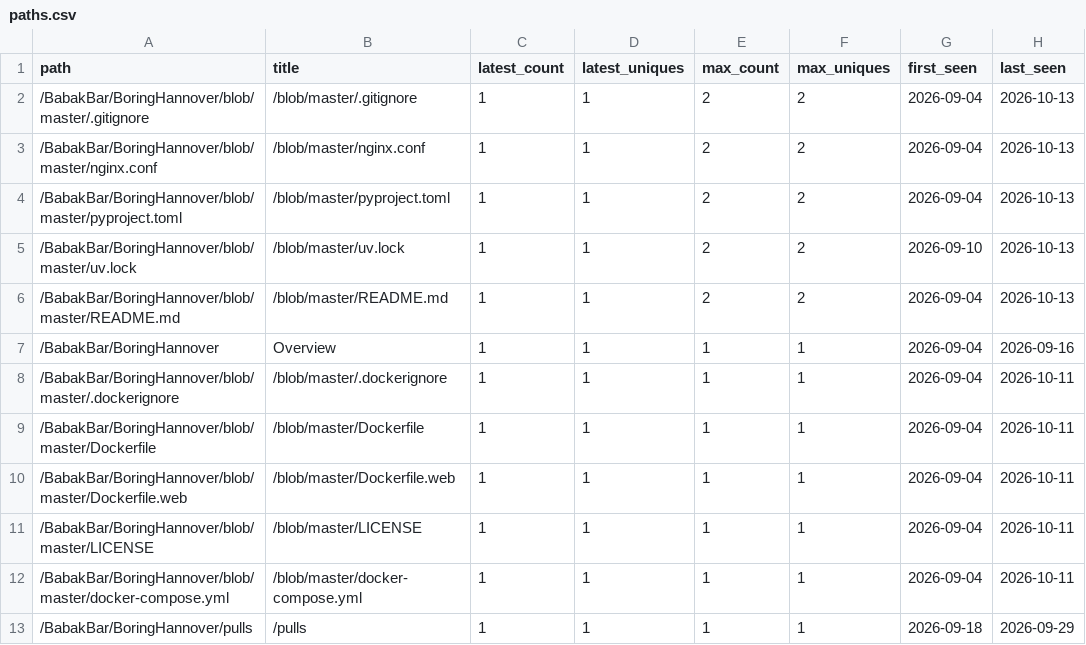
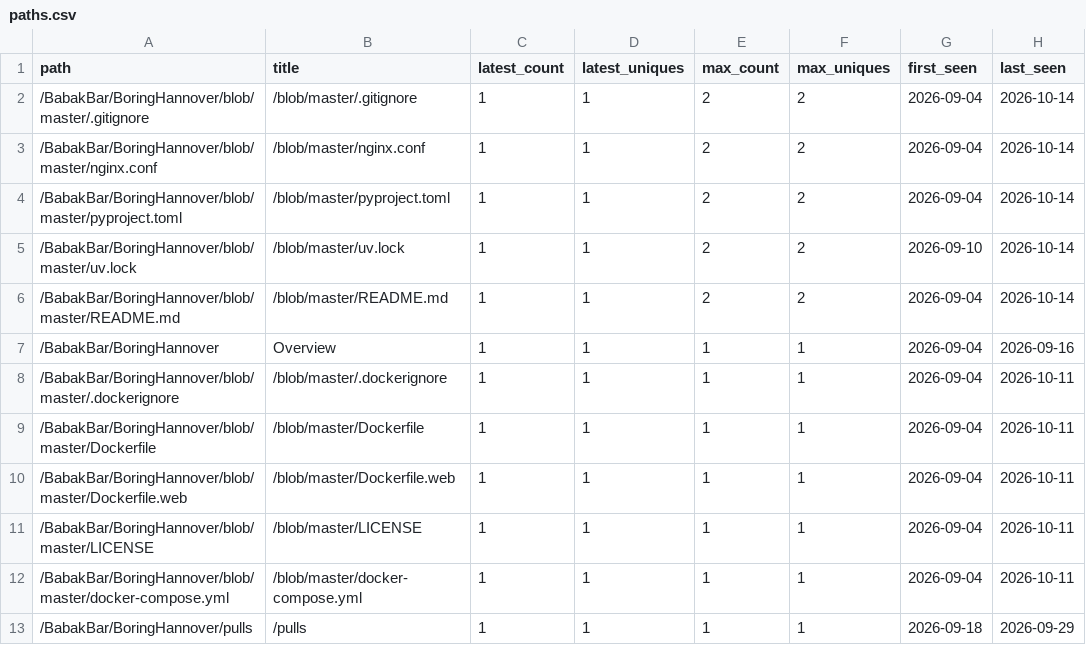
Before and after one commit to BabakBar/BoringHannover, a CSV file: data/paths.csv, drawn as a sheet.

```diff
--- a/data/paths.csv
+++ b/data/paths.csv
@@ -1,7 +1,7 @@
 path,title,latest_count,latest_uniques,max_count,max_uniques,first_seen,last_seen
-/BabakBar/BoringHannover/blob/master/.gitignore,/blob/master/.gitignore,1,1,2,2,2026-09-04,2026-10-13
-/BabakBar/BoringHannover/blob/master/nginx.conf,/blob/master/nginx.conf,1,1,2,2,2026-09-04,2026-10-13
-/BabakBar/BoringHannover/blob/master/pyproject.toml,/blob/master/pyproject.toml,1,1,2,2,2026-09-04,2026-10-13
-/BabakBar/BoringHannover/blob/master/uv.lock,/blob/master/uv.lock,1,1,2,2,2026-09-10,2026-10-13
-/BabakBar/BoringHannover/blob/master/README.md,/blob/master/README.md,1,1,2,2,2026-09-04,2026-10-13
+/BabakBar/BoringHannover/blob/master/.gitignore,/blob/master/.gitignore,1,1,2,2,2026-09-04,2026-10-14
+/BabakBar/BoringHannover/blob/master/nginx.conf,/blob/master/nginx.conf,1,1,2,2,2026-09-04,2026-10-14
+/BabakBar/BoringHannover/blob/master/pyproject.toml,/blob/master/pyproject.toml,1,1,2,2,2026-09-04,2026-10-14
+/BabakBar/BoringHannover/blob/master/uv.lock,/blob/master/uv.lock,1,1,2,2,2026-09-10,2026-10-14
+/BabakBar/BoringHannover/blob/master/README.md,/blob/master/README.md,1,1,2,2,2026-09-04,2026-10-14
 /BabakBar/BoringHannover,Overview,1,1,1,1,2026-09-04,2026-09-16
```
Also changed, not shown: 6 other files.
